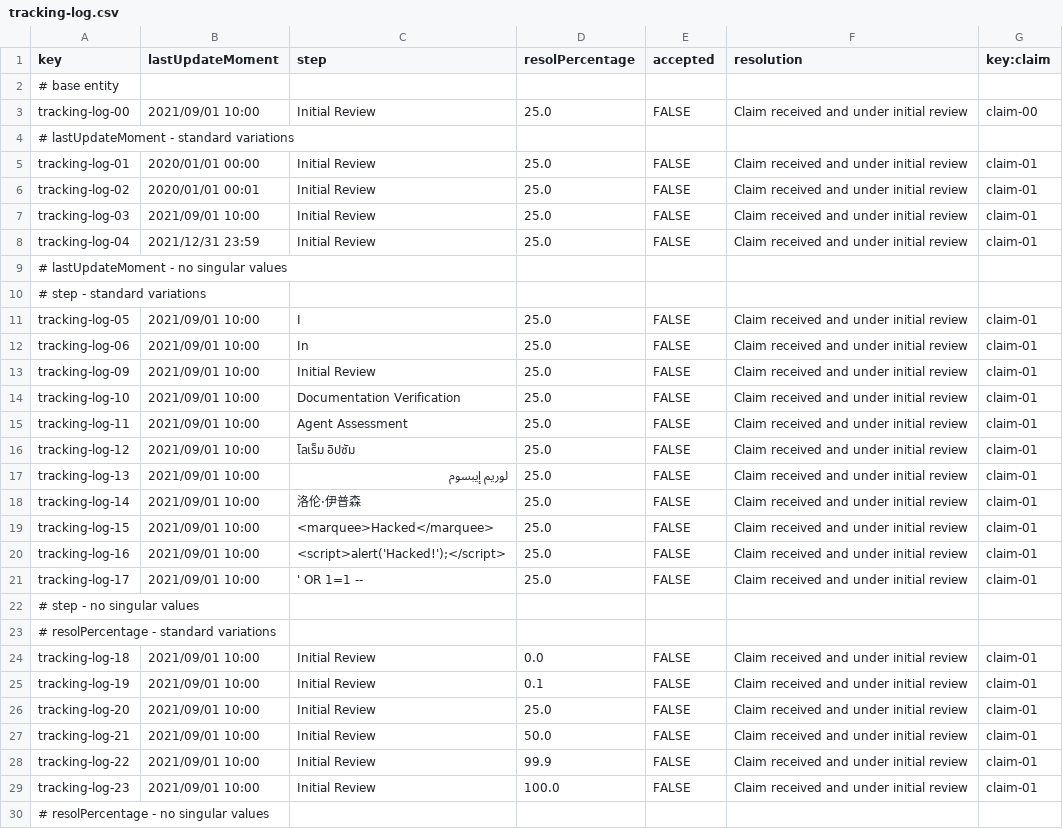
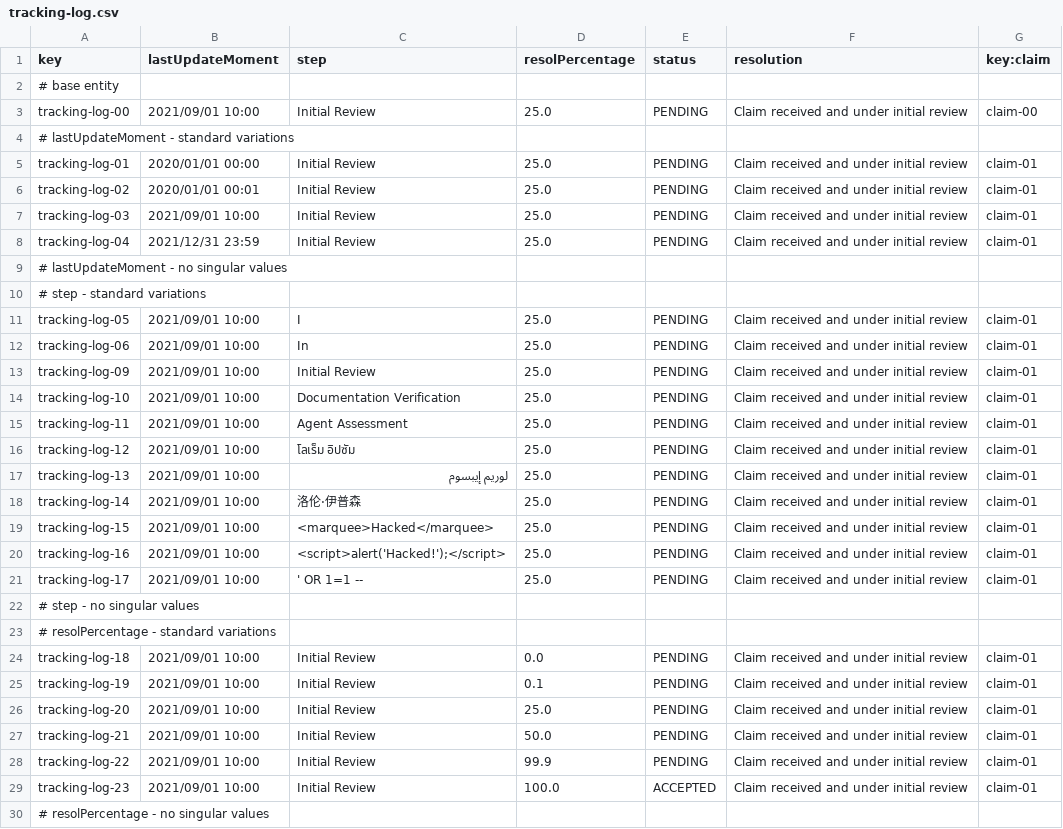
Before and after one commit to DP2-C1-037/Acme-ANS-D04, a CSV file: src/main/resources/WEB-INF/data/sample/tracking-log.csv, drawn as a sheet; only a part is shown; the diff covers the shown part only.

```diff
--- a/src/main/resources/WEB-INF/data/sample/tracking-log.csv
+++ b/src/main/resources/WEB-INF/data/sample/tracking-log.csv
@@ -1,30 +1,30 @@
-key,lastUpdateMoment,step,resolPercentage,accepted,resolution,key:claim
+key,lastUpdateMoment,step,resolPercentage,status,resolution,key:claim
 # base entity
-tracking-log-00,2021/09/01 10:00,Initial Review,25.0,FALSE,Claim received and under initial review,claim-00
+tracking-log-00,2021/09/01 10:00,Initial Review,25.0,PENDING,Claim received and under initial review,claim-00
 # lastUpdateMoment - standard variations
-tracking-log-01,2020/01/01 00:00,Initial Review,25.0,FALSE,Claim received and under initial review,claim-01
-tracking-log-02,2020/01/01 00:01,Initial Review,25.0,FALSE,Claim received and under initial review,claim-01
-tracking-log-03,2021/09/01 10:00,Initial Review,25.0,FALSE,Claim received and under initial review,claim-01
-tracking-log-04,2021/12/31 23:59,Initial Review,25.0,FALSE,Claim received and under initial review,claim-01
+tracking-log-01,2020/01/01 00:00,Initial Review,25.0,PENDING,Claim received and under initial review,claim-01
+tracking-log-02,2020/01/01 00:01,Initial Review,25.0,PENDING,Claim received and under initial review,claim-01
+tracking-log-03,2021/09/01 10:00,Initial Review,25.0,PENDING,Claim received and under initial review,claim-01
+tracking-log-04,2021/12/31 23:59,Initial Review,25.0,PENDING,Claim received and under initial review,claim-01
 # lastUpdateMoment - no singular values
 # step - standard variations
-tracking-log-05,2021/09/01 10:00,I,25.0,FALSE,Claim received and under initial review,claim-01
-tracking-log-06,2021/09/01 10:00,In,25.0,FALSE,Claim received and under initial review,claim-01
-tracking-log-09,2021/09/01 10:00,Initial Review,25.0,FALSE,Claim received and under initial review,claim-01
-tracking-log-10,2021/09/01 10:00,Documentation Verification,25.0,FALSE,Claim received and under initial review,claim-01
-tracking-log-11,2021/09/01 10:00,Agent Assessment,25.0,FALSE,Claim received and under initial review,claim-01
-tracking-log-12,2021/09/01 10:00,โลเร็ม อิปซัม,25.0,FALSE,Claim received and under initial review,claim-01
-tracking-log-13,2021/09/01 10:00,لوريم إيبسوم,25.0,FALSE,Claim received and under initial review,claim-01
-tracking-log-14,2021/09/01 10:00,洛伦·伊普森,25.0,FALSE,Claim received and under initial review,claim-01
-tracking-log-15,2021/09/01 10:00,<marquee>Hacked</marquee>,25.0,FALSE,Claim received and under initial review,claim-01
-tracking-log-16,2021/09/01 10:00,<script>alert('Hacked!');</script>,25.0,FALSE,Claim received and under initial review,claim-01
-tracking-log-17,2021/09/01 10:00,' OR 1=1 --,25.0,FALSE,Claim received and under initial review,claim-01
+tracking-log-05,2021/09/01 10:00,I,25.0,PENDING,Claim received and under initial review,claim-01
+tracking-log-06,2021/09/01 10:00,In,25.0,PENDING,Claim received and under initial review,claim-01
+tracking-log-09,2021/09/01 10:00,Initial Review,25.0,PENDING,Claim received and under initial review,claim-01
+tracking-log-10,2021/09/01 10:00,Documentation Verification,25.0,PENDING,Claim received and under initial review,claim-01
+tracking-log-11,2021/09/01 10:00,Agent Assessment,25.0,PENDING,Claim received and under initial review,claim-01
+tracking-log-12,2021/09/01 10:00,โลเร็ม อิปซัม,25.0,PENDING,Claim received and under initial review,claim-01
+tracking-log-13,2021/09/01 10:00,لوريم إيبسوم,25.0,PENDING,Claim received and under initial review,claim-01
+tracking-log-14,2021/09/01 10:00,洛伦·伊普森,25.0,PENDING,Claim received and under initial review,claim-01
+tracking-log-15,2021/09/01 10:00,<marquee>Hacked</marquee>,25.0,PENDING,Claim received and under initial review,claim-01
+tracking-log-16,2021/09/01 10:00,<script>alert('Hacked!');</script>,25.0,PENDING,Claim received and under initial review,claim-01
+tracking-log-17,2021/09/01 10:00,' OR 1=1 --,25.0,PENDING,Claim received and under initial review,claim-01
 # step - no singular values
 # resolPercentage - standard variations
-tracking-log-18,2021/09/01 10:00,Initial Review,0.0,FALSE,Claim received and under initial review,claim-01
-tracking-log-19,2021/09/01 10:00,Initial Review,0.1,FALSE,Claim received and under initial review,claim-01
-tracking-log-20,2021/09/01 10:00,Initial Review,25.0,FALSE,Claim received and under initial review,claim-01
-tracking-log-21,2021/09/01 10:00,Initial Review,50.0,FALSE,Claim received and under initial review,claim-01
-tracking-log-22,2021/09/01 10:00,Initial Review,99.9,FALSE,Claim received and under initial review,claim-01
-tracking-log-23,2021/09/01 10:00,Initial Review,100.0,FALSE,Claim received and under initial review,claim-01
+tracking-log-18,2021/09/01 10:00,Initial Review,0.0,PENDING,Claim received and under initial review,claim-01
+tracking-log-19,2021/09/01 10:00,Initial Review,0.1,PENDING,Claim received and under initial review,claim-01
+tracking-log-20,2021/09/01 10:00,Initial Review,25.0,PENDING,Claim received and under initial review,claim-01
+tracking-log-21,2021/09/01 10:00,Initial Review,50.0,PENDING,Claim received and under initial review,claim-01
+tracking-log-22,2021/09/01 10:00,Initial Review,99.9,PENDING,Claim received and under initial review,claim-01
+tracking-log-23,2021/09/01 10:00,Initial Review,100.0,ACCEPTED,Claim received and under initial review,claim-01
 # resolPercentage - no singular values
```
Also changed, not shown: 24 edited cells elsewhere in this file, 7 other files.
